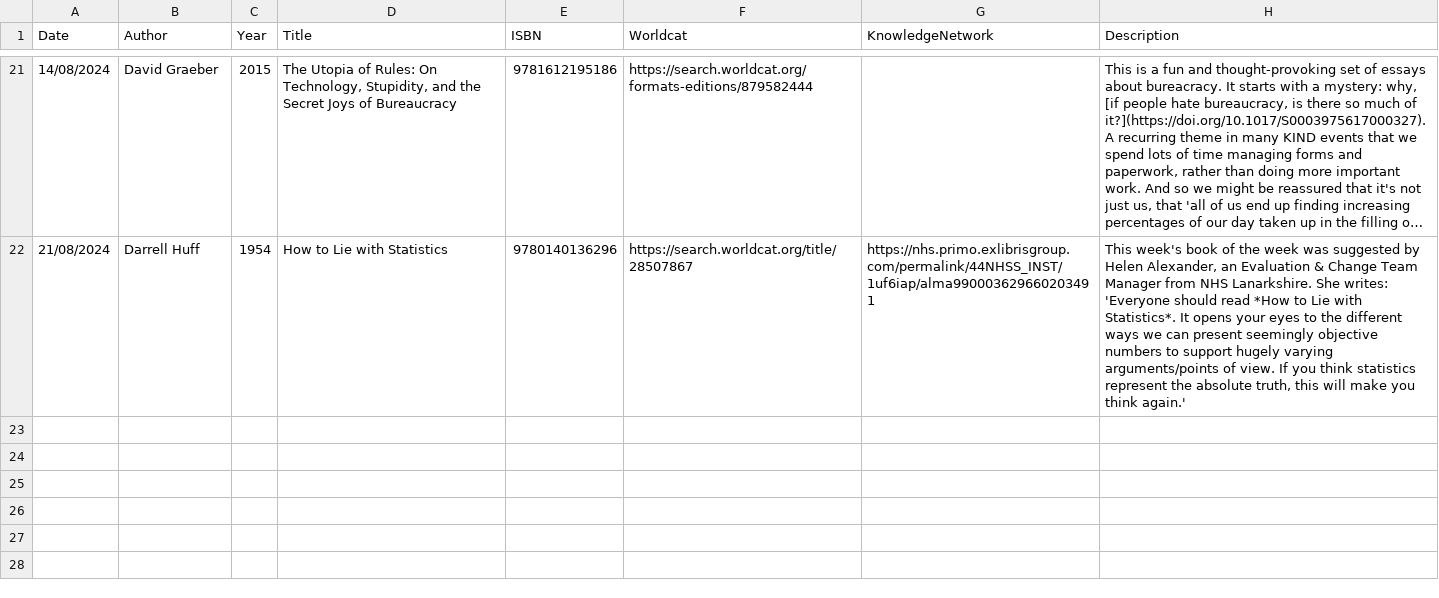
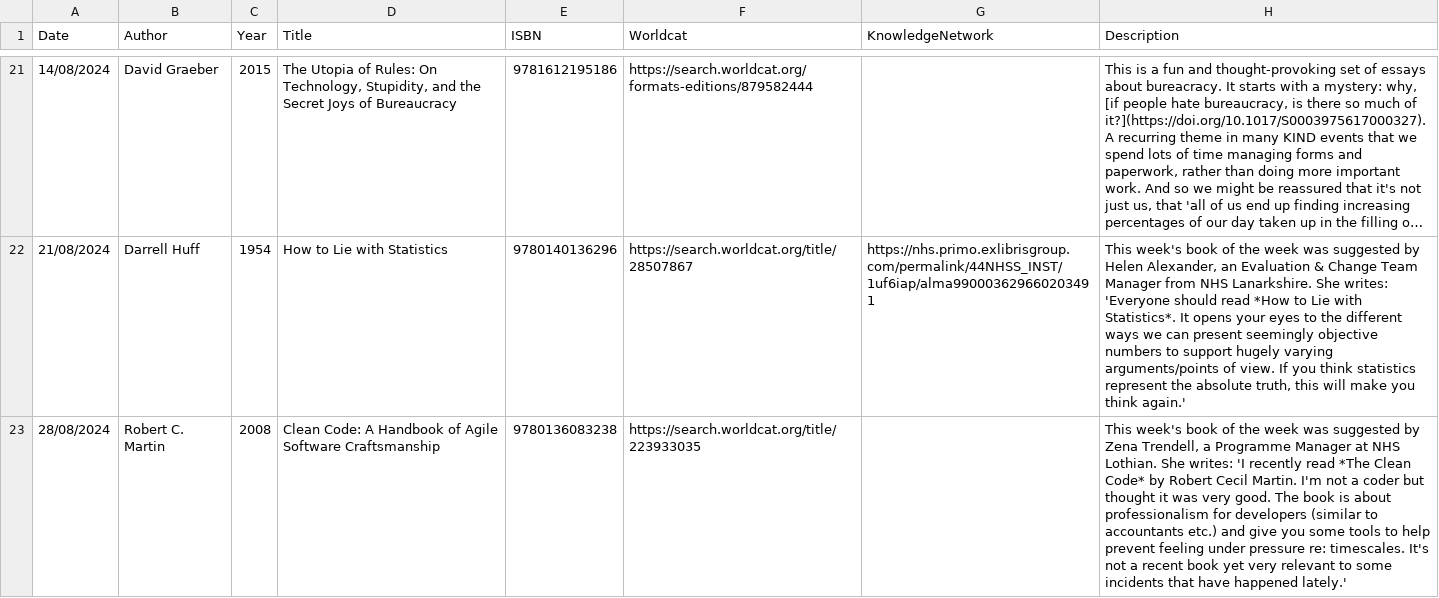
Before and after one commit to NES-DEW/KIND-community-standards, a CSV file: data/KIND_book_of_the_week.csv, drawn as a sheet; only a part is shown, gaps mark what is left out; long unchanged cells end in …; the diff names each change by its address in the sheet, - before the commit and + after, or states it on an @@ line.

```diff
--- a/data/KIND_book_of_the_week.csv
+++ b/data/KIND_book_of_the_week.csv
+row 23: 28/08/2024 | Robert C. Martin | 2008 | Clean Code: A Handbook of Agile Software Craftsmanship | 9780136083238 | https://search.worldcat.org/title/223933035 |  | This week's book of the week was suggested by Zena Trendell, a Programme Manager at NHS Lothian. She writes: 'I recently read *The Clean Code* by Robert Cecil Martin. I'm not a coder but thought it was very good. The book is about professionalism for developers (similar to accountants etc.) and give you some tools to help prevent feeling under pressure re: timescales. It's not a recent book yet very relevant to some incidents that have happened lately.'
```
Also changed, not shown: data/KIND_book_of_the_week_suggestions.csv, data/KIND_community_meetups.csv, 5 other files.
